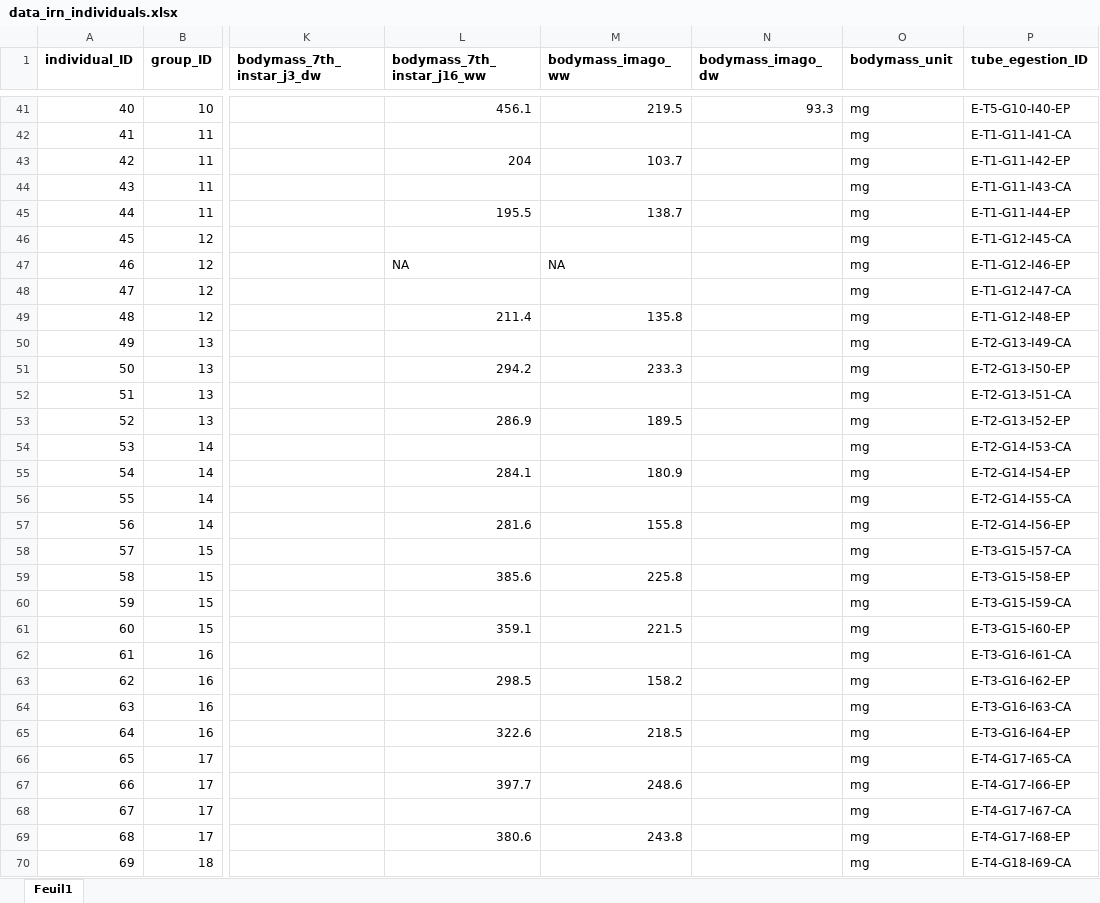
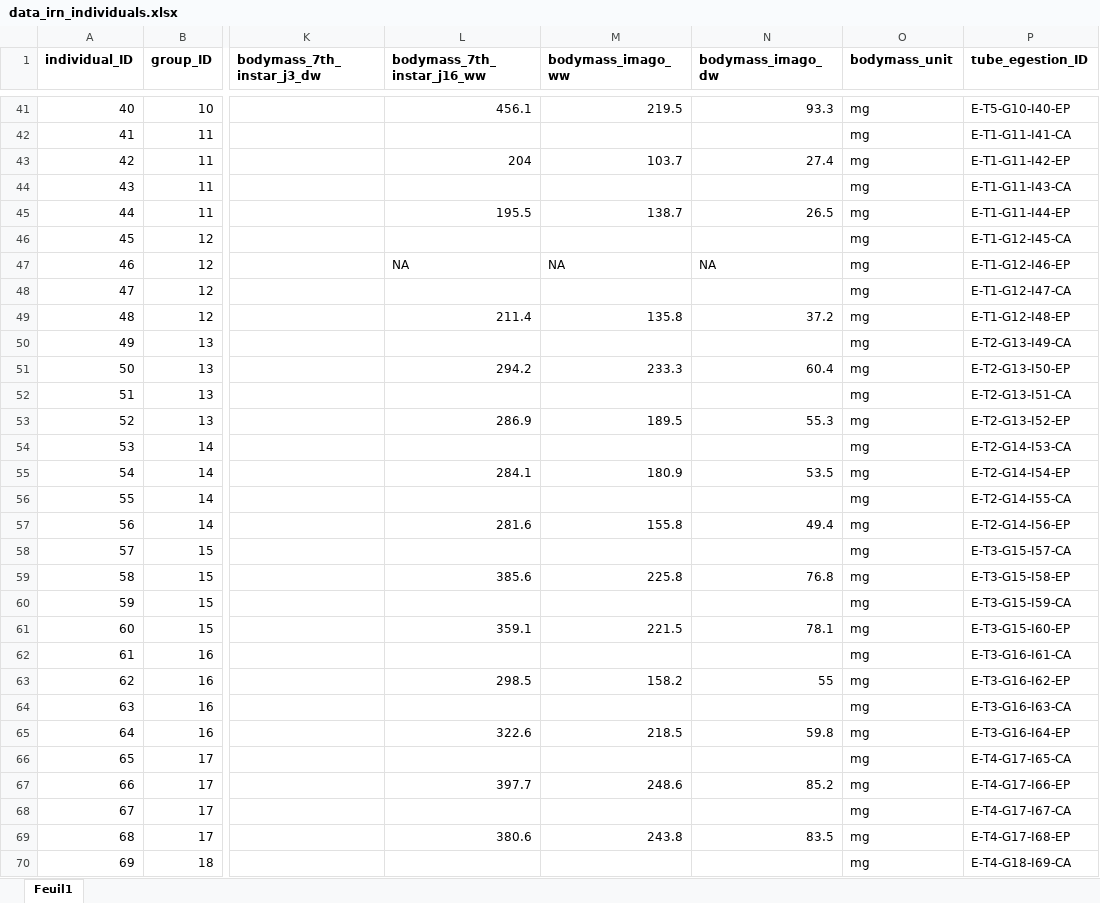
Before and after one commit to samuelcharberet/intake_rate_experiment, an Excel workbook: 1_data/data_irn_individuals.xlsx, sheet Feuil1, drawn as a sheet; only a part is shown, gaps mark what is left out; values as stored, in another font and other column widths than the file's, no borders; the diff covers the shown part only; the diff names each change by its address in the sheet, - before the commit and + after, or states it on an @@ line.

```diff
--- a/1_data/data_irn_individuals.xlsx (sheet Feuil1)
+++ b/1_data/data_irn_individuals.xlsx (sheet Feuil1)
-N43 (bodymass_imago_dw): (empty)
+N43 (bodymass_imago_dw): 27.4
-N45 (bodymass_imago_dw): (empty)
+N45 (bodymass_imago_dw): 26.5
-N47 (bodymass_imago_dw): (empty)
+N47 (bodymass_imago_dw): NA
-N49 (bodymass_imago_dw): (empty)
+N49 (bodymass_imago_dw): 37.2
-N51 (bodymass_imago_dw): (empty)
+N51 (bodymass_imago_dw): 60.4
-N53 (bodymass_imago_dw): (empty)
+N53 (bodymass_imago_dw): 55.3
-N55 (bodymass_imago_dw): (empty)
+N55 (bodymass_imago_dw): 53.5
-N57 (bodymass_imago_dw): (empty)
+N57 (bodymass_imago_dw): 49.4
-N59 (bodymass_imago_dw): (empty)
+N59 (bodymass_imago_dw): 76.8
-N61 (bodymass_imago_dw): (empty)
+N61 (bodymass_imago_dw): 78.1
-N63 (bodymass_imago_dw): (empty)
+N63 (bodymass_imago_dw): 55
-N65 (bodymass_imago_dw): (empty)
+N65 (bodymass_imago_dw): 59.8
-N67 (bodymass_imago_dw): (empty)
+N67 (bodymass_imago_dw): 85.2
-N69 (bodymass_imago_dw): (empty)
+N69 (bodymass_imago_dw): 83.5
```
Also changed, not shown: 93 edited cells elsewhere in this sheet, 2 other files.
